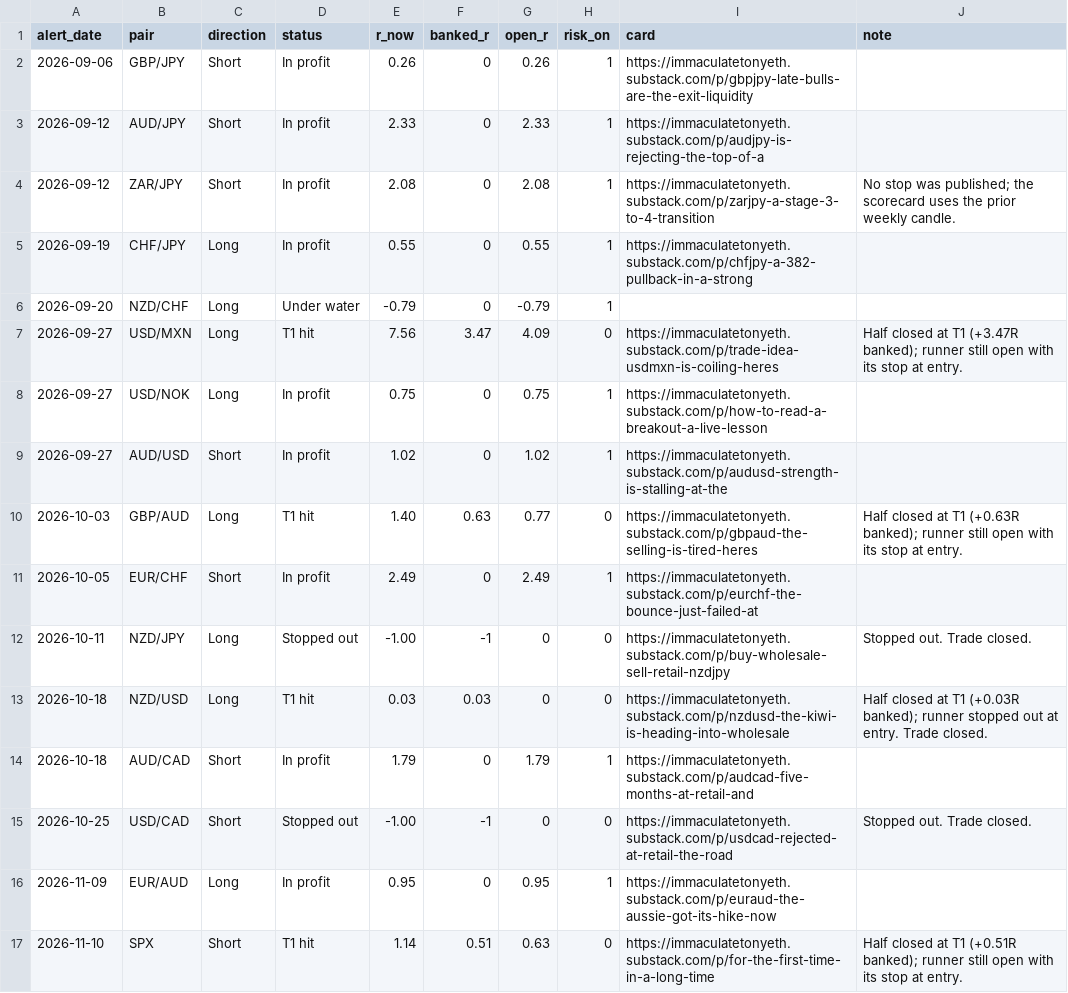
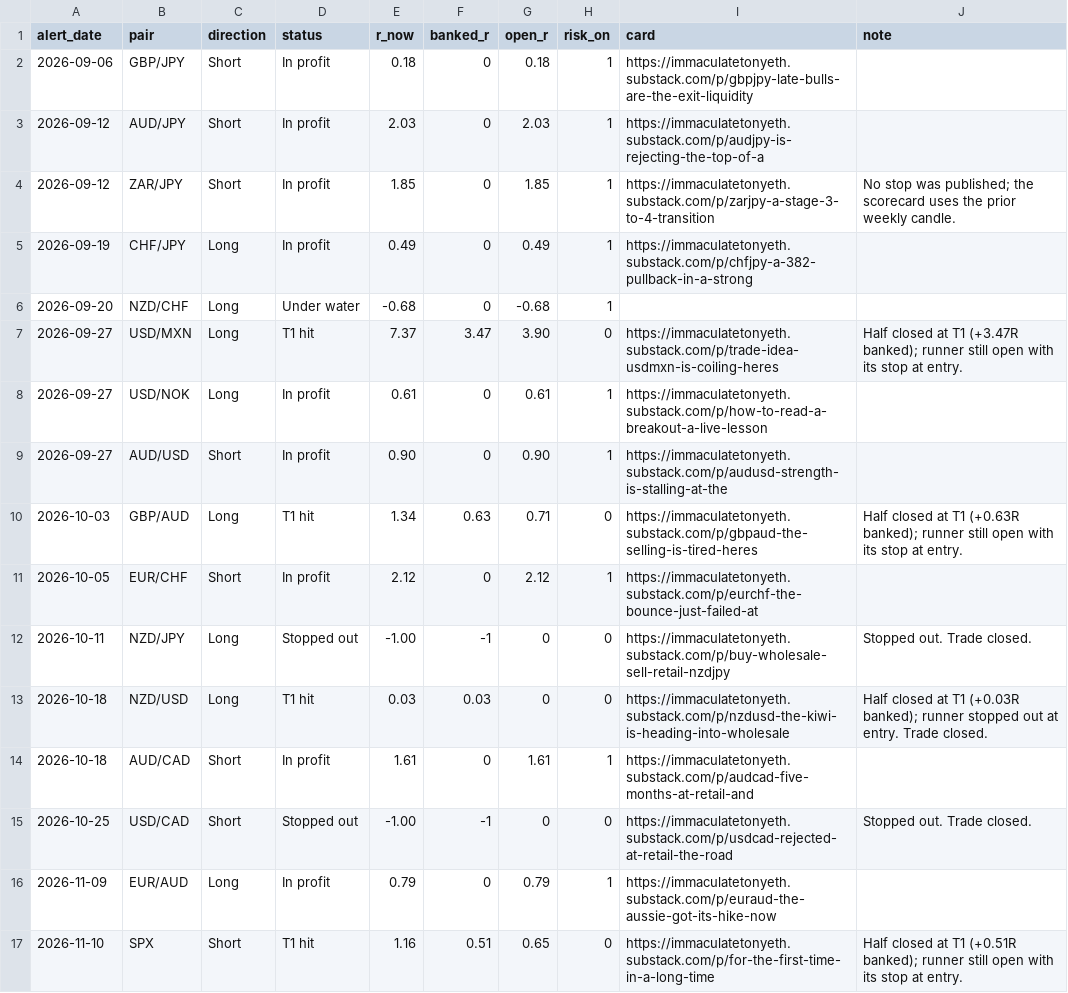
Before and after one commit to HolisticTrader/holistic-market-pulse, a CSV file: scorecard/public.csv, drawn as a sheet.

```diff
--- a/scorecard/public.csv
+++ b/scorecard/public.csv
@@ -1,17 +1,17 @@
 alert_date,pair,direction,status,r_now,banked_r,open_r,risk_on,card,note
-2026-09-06,GBP/JPY,Short,In profit,0.26,0,0.26,1,https://immaculatetonyeth.substack.com/p/gbpjpy-late-bulls-are-the-exit-liquidity,
-2026-09-12,AUD/JPY,Short,In profit,2.33,0,2.33,1,https://immaculatetonyeth.substack.com/p/audjpy-is-rejecting-the-top-of-a,
-2026-09-12,ZAR/JPY,Short,In profit,2.08,0,2.08,1,https://immaculatetonyeth.substack.com/p/zarjpy-a-stage-3-to-4-transition,No stop was published; the scorecard uses the prior weekly candle.
-2026-09-19,CHF/JPY,Long,In profit,0.55,0,0.55,1,https://immaculatetonyeth.substack.com/p/chfjpy-a-382-pullback-in-a-strong,
-2026-09-20,NZD/CHF,Long,Under water,-0.79,0,-0.79,1,,
-2026-09-27,USD/MXN,Long,T1 hit,7.56,3.47,4.09,0,https://immaculatetonyeth.substack.com/p/trade-idea-usdmxn-is-coiling-heres,Half closed at T1 (+3.47R banked); runner still open with its stop at entry.
-2026-09-27,USD/NOK,Long,In profit,0.75,0,0.75,1,https://immaculatetonyeth.substack.com/p/how-to-read-a-breakout-a-live-lesson,
-2026-09-27,AUD/USD,Short,In profit,1.02,0,1.02,1,https://immaculatetonyeth.substack.com/p/audusd-strength-is-stalling-at-the,
-2026-10-03,GBP/AUD,Long,T1 hit,1.40,0.63,0.77,0,https://immaculatetonyeth.substack.com/p/gbpaud-the-selling-is-tired-heres,Half closed at T1 (+0.63R banked); runner still open with its stop at entry.
-2026-10-05,EUR/CHF,Short,In profit,2.49,0,2.49,1,https://immaculatetonyeth.substack.com/p/eurchf-the-bounce-just-failed-at,
+2026-09-06,GBP/JPY,Short,In profit,0.18,0,0.18,1,https://immaculatetonyeth.substack.com/p/gbpjpy-late-bulls-are-the-exit-liquidity,
+2026-09-12,AUD/JPY,Short,In profit,2.03,0,2.03,1,https://immaculatetonyeth.substack.com/p/audjpy-is-rejecting-the-top-of-a,
+2026-09-12,ZAR/JPY,Short,In profit,1.85,0,1.85,1,https://immaculatetonyeth.substack.com/p/zarjpy-a-stage-3-to-4-transition,No stop was published; the scorecard uses the prior weekly candle.
+2026-09-19,CHF/JPY,Long,In profit,0.49,0,0.49,1,https://immaculatetonyeth.substack.com/p/chfjpy-a-382-pullback-in-a-strong,
+2026-09-20,NZD/CHF,Long,Under water,-0.68,0,-0.68,1,,
+2026-09-27,USD/MXN,Long,T1 hit,7.37,3.47,3.90,0,https://immaculatetonyeth.substack.com/p/trade-idea-usdmxn-is-coiling-heres,Half closed at T1 (+3.47R banked); runner still open with its stop at entry.
+2026-09-27,USD/NOK,Long,In profit,0.61,0,0.61,1,https://immaculatetonyeth.substack.com/p/how-to-read-a-breakout-a-live-lesson,
+2026-09-27,AUD/USD,Short,In profit,0.90,0,0.90,1,https://immaculatetonyeth.substack.com/p/audusd-strength-is-stalling-at-the,
+2026-10-03,GBP/AUD,Long,T1 hit,1.34,0.63,0.71,0,https://immaculatetonyeth.substack.com/p/gbpaud-the-selling-is-tired-heres,Half closed at T1 (+0.63R banked); runner still open with its stop at entry.
+2026-10-05,EUR/CHF,Short,In profit,2.12,0,2.12,1,https://immaculatetonyeth.substack.com/p/eurchf-the-bounce-just-failed-at,
 2026-10-11,NZD/JPY,Long,Stopped out,-1.00,-1,0,0,https://immaculatetonyeth.substack.com/p/buy-wholesale-sell-retail-nzdjpy,Stopped out. Trade closed.
 2026-10-18,NZD/USD,Long,T1 hit,0.03,0.03,0,0,https://immaculatetonyeth.substack.com/p/nzdusd-the-kiwi-is-heading-into-wholesale,Half closed at T1 (+0.03R banked); runner stopped out at entry. Trade closed.
-2026-10-18,AUD/CAD,Short,In profit,1.79,0,1.79,1,https://immaculatetonyeth.substack.com/p/audcad-five-months-at-retail-and,
+2026-10-18,AUD/CAD,Short,In profit,1.61,0,1.61,1,https://immaculatetonyeth.substack.com/p/audcad-five-months-at-retail-and,
 2026-10-25,USD/CAD,Short,Stopped out,-1.00,-1,0,0,https://immaculatetonyeth.substack.com/p/usdcad-rejected-at-retail-the-road,Stopped out. Trade closed.
-2026-11-09,EUR/AUD,Long,In profit,0.95,0,0.95,1,https://immaculatetonyeth.substack.com/p/euraud-the-aussie-got-its-hike-now,
-2026-11-10,SPX,Short,T1 hit,1.14,0.51,0.63,0,https://immaculatetonyeth.substack.com/p/for-the-first-time-in-a-long-time,Half closed at T1 (+0.51R banked); runner still open with its stop at entry.
+2026-11-09,EUR/AUD,Long,In profit,0.79,0,0.79,1,https://immaculatetonyeth.substack.com/p/euraud-the-aussie-got-its-hike-now,
+2026-11-10,SPX,Short,T1 hit,1.16,0.51,0.65,0,https://immaculatetonyeth.substack.com/p/for-the-first-time-in-a-long-time,Half closed at T1 (+0.51R banked); runner still open with its stop at entry.
```
Also changed, not shown: scorecard/trade_alerts.csv, 1 other file.
